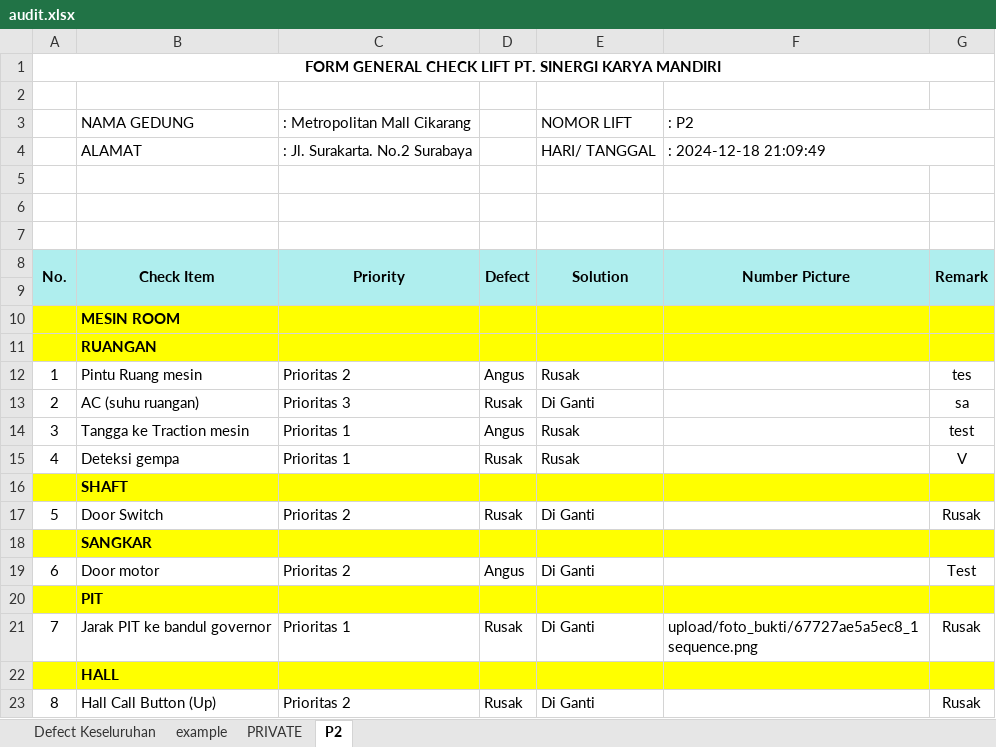
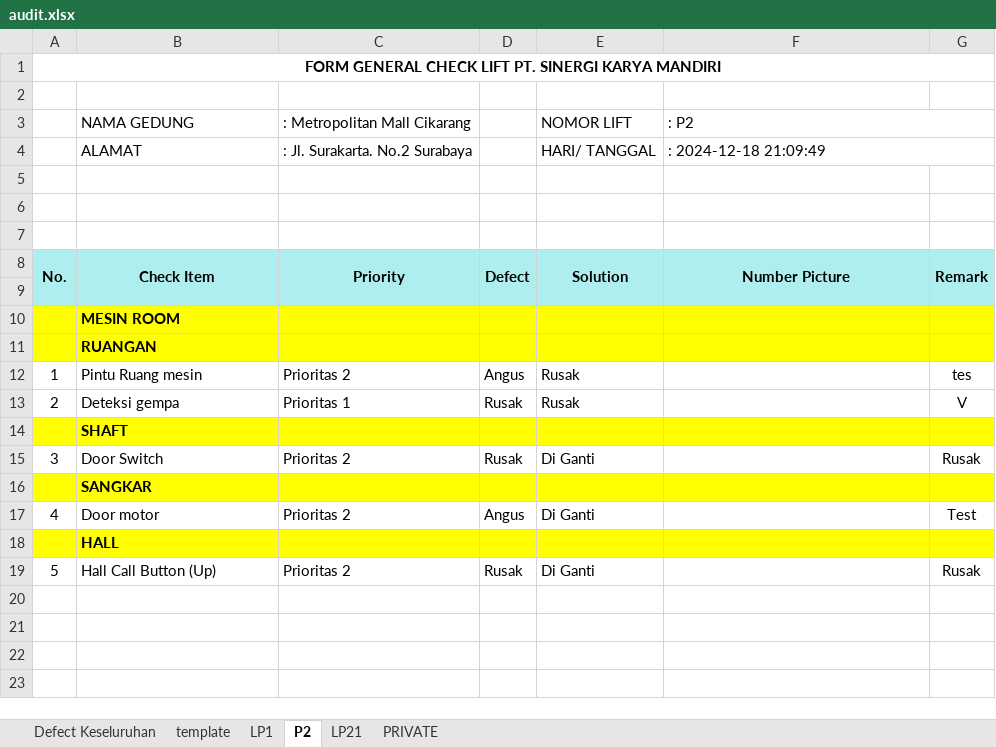
Before and after one commit to adam-webdev/novan, an Excel workbook: export-excel/audit.xlsx, sheet P2, drawn as a sheet; values as stored, in another font and other column widths than the file's, no borders; removed rows and columns are numbered as before the commit, all else as after; the diff names each change by its address in the sheet, - before the commit and + after, or states it on an @@ line.

```diff
--- a/export-excel/audit.xlsx (sheet P2)
+++ b/export-excel/audit.xlsx (sheet P2)
-sheet tab: example
+sheet tab: template
+sheet tab: LP1
+sheet tab: LP21
@@ sheet tab order changed: Defect Keseluruhan | template | LP1 | P2 | LP21 | PRIVATE @@
-row 13: 2 | AC (suhu ruangan) | Prioritas 3 | Rusak | Di Ganti |  | sa
-row 14: 3 | Tangga ke Traction mesin | Prioritas 1 | Angus | Rusak |  | test
@@ column A renumbered from row 13 down @@
-row 20:  | PIT
-row 21: 7 | Jarak PIT ke bandul governor | Prioritas 1 | Rusak | Di Ganti | upload/foto_bukti/67727ae5a5ec8_1 sequence.png | Rusak
```
Also changed, not shown: sheet Defect Keseluruhan, sheet PRIVATE, sheet template, export-excel/templates/audit.xlsx, 6 other files.
